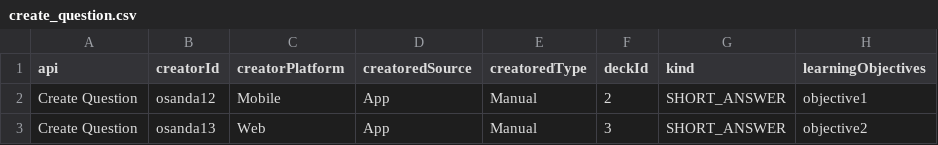
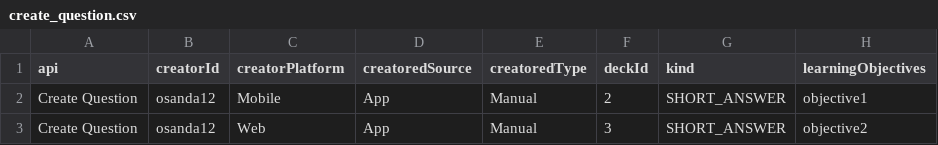
Before and after one commit to osandadeshan/maxsoft-intelliapi-demo, a CSV file: resources/data_driven_test_csv/create_question.csv, drawn as a sheet; only a part is shown; the diff names each change by its address in the sheet, - before the commit and + after, or states it on an @@ line.

Commit message:
New csv file added

```diff
--- a/resources/data_driven_test_csv/create_question.csv
+++ b/resources/data_driven_test_csv/create_question.csv
-B3 (creatorId): osanda13
+B3 (creatorId): osanda12
```
